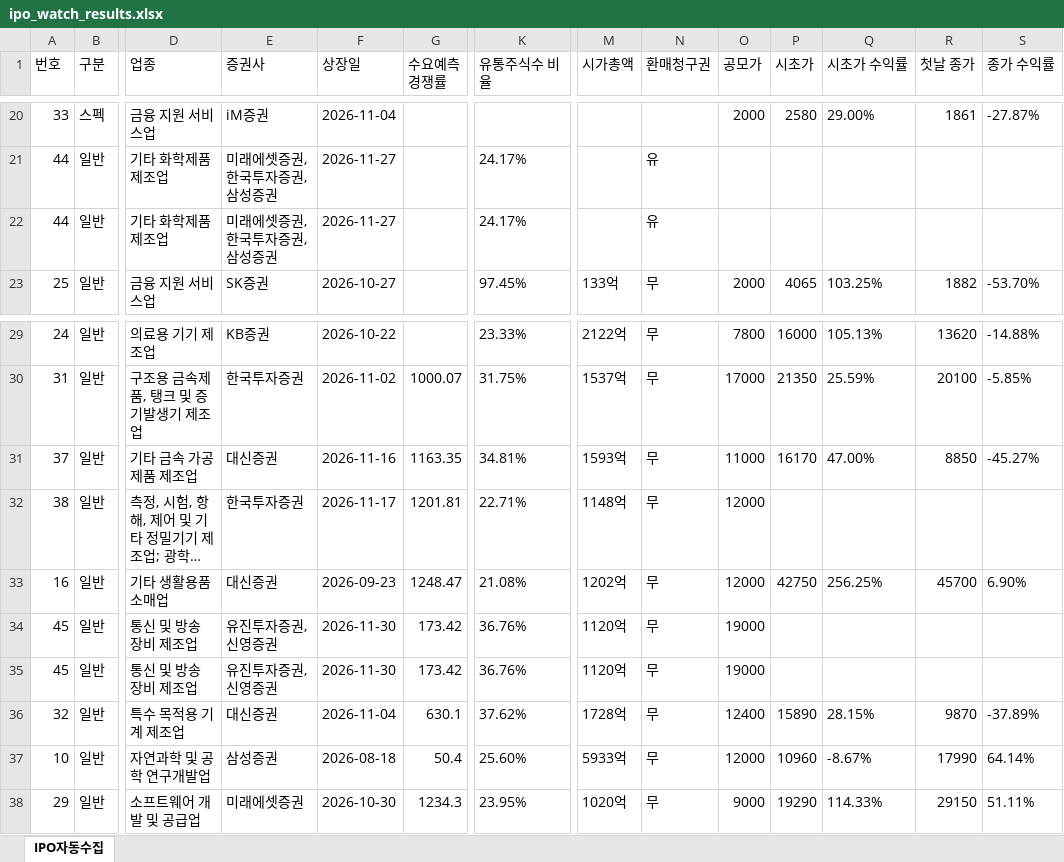
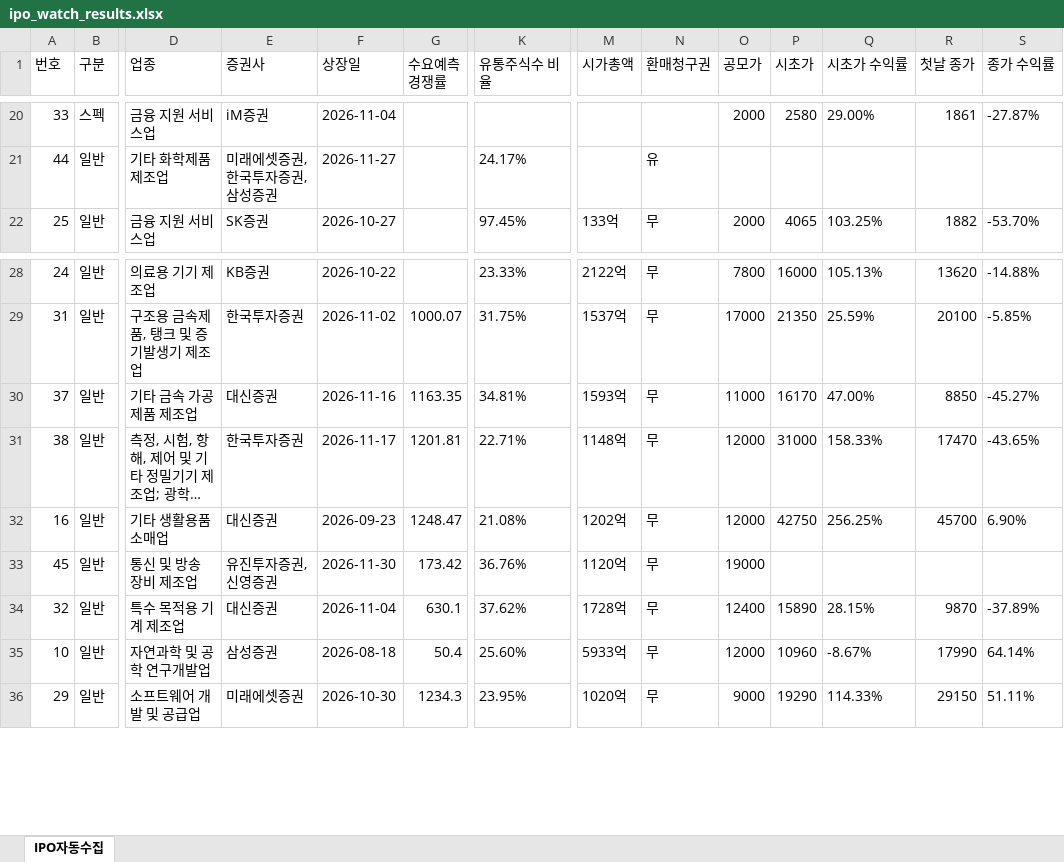
Before and after one commit to khiro37/IPO, an Excel workbook: ipo_watch_results.xlsx, sheet IPO자동수집, drawn as a sheet; only a part is shown, gaps mark what is left out; long unchanged cells end in …; values as stored, in another font and other column widths than the file's, no borders; removed rows and columns are numbered as before the commit, all else as after; rows hold the shown columns only; the diff names each change by its address in the sheet, - before the commit and + after, or states it on an @@ line.

```diff
--- a/ipo_watch_results.xlsx (sheet IPO자동수집)
+++ b/ipo_watch_results.xlsx (sheet IPO자동수집)
-row 22: 44 | 일반 | 기타 화학제품 제조업 | 미래에셋증권, 한국투자증권, 삼성증권 | 2026-11-27 |  | 24.17% |  | 유
-P31 (시초가): (empty)
+P31 (시초가): 31000
-Q31 (시초가 수익률): (empty)
+Q31 (시초가 수익률): 158.33%
-R31 (첫날 종가): (empty)
+R31 (첫날 종가): 17470
-S31 (종가 수익률): (empty)
+S31 (종가 수익률): -43.65%
-row 34: 45 | 일반 | 통신 및 방송 장비 제조업 | 유진투자증권, 신영증권 | 2026-11-30 | 173.42 | 36.76% | 1120억 | 무 | 19000
```
Also changed, not shown: 2 other files.
